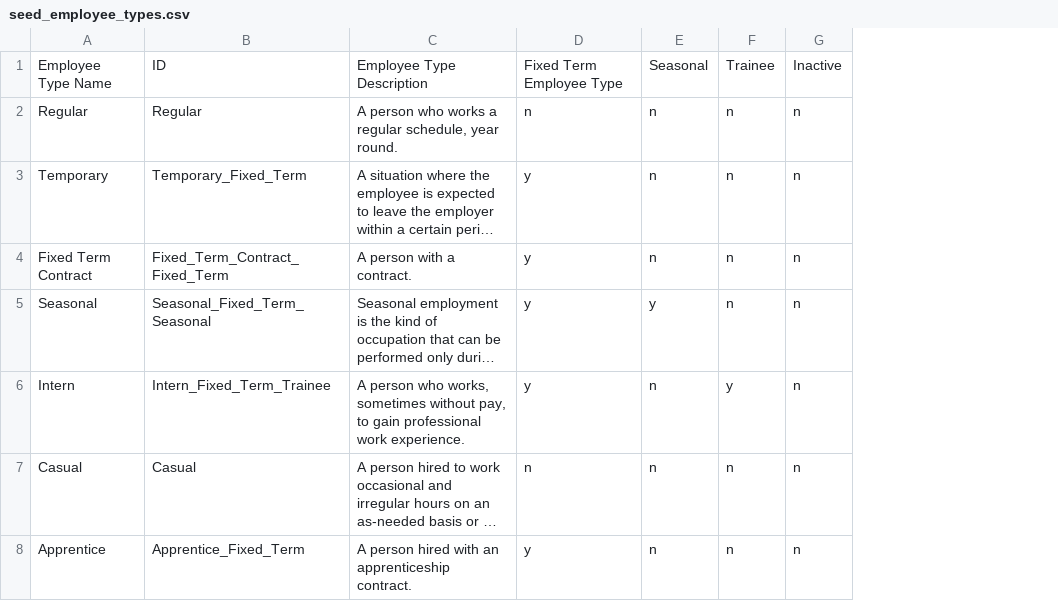
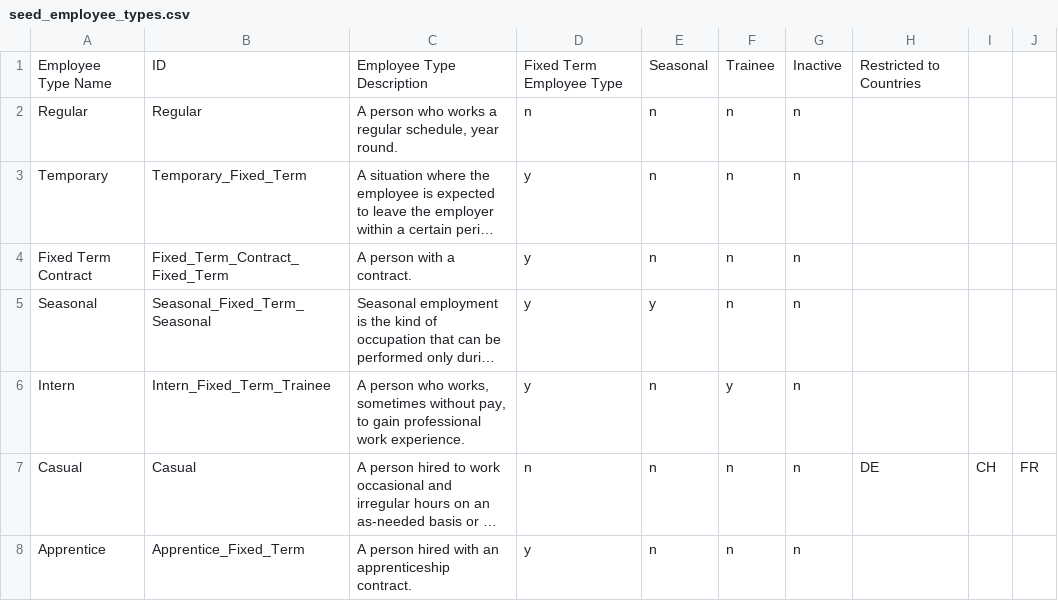
Before and after one commit to FlatFilers/HCMShow, a CSV file: lib/seeds/data/seed_employee_types.csv, drawn as a sheet; long unchanged cells end in …; the diff names each change by its address in the sheet, - before the commit and + after, or states it on an @@ line.

```diff
--- a/lib/seeds/data/seed_employee_types.csv
+++ b/lib/seeds/data/seed_employee_types.csv
+column H, rows 1-7: Restricted to Countries |  |  |  |  |  | DE
+column I, row 7: CH
+column J, row 7: FR
```
Also changed, not shown: 2 other files.
